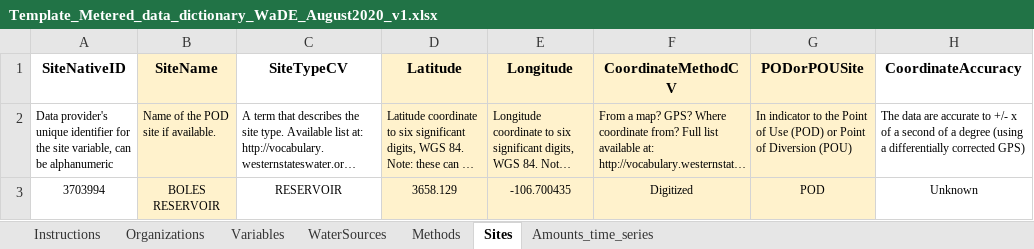
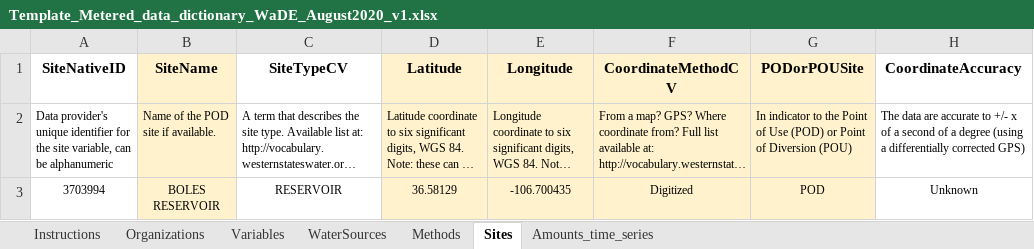
Before and after one commit to WSWCWaterDataExchange/MappingStatesDataToWaDE2.0, an Excel workbook: DataDict/Site/Template_Metered_data_dictionary_WaDE_August2020_v1.xlsx, sheet Sites, drawn as a sheet; only a part is shown; long unchanged cells end in …; values as stored, in another font and other column widths than the file's, no borders; the diff names each change by its address in the sheet, - before the commit and + after, or states it on an @@ line.

```diff
--- a/DataDict/Site/Template_Metered_data_dictionary_WaDE_August2020_v1.xlsx (sheet Sites)
+++ b/DataDict/Site/Template_Metered_data_dictionary_WaDE_August2020_v1.xlsx (sheet Sites)
-D3 (Latitude): 3658.129
+D3 (Latitude): 36.58129
```
Also changed, not shown: DataDict/Aggregate/Template_basin_aggregate_data_dictionary_WaDE_August2020_v1.xlsx, DataDict/Allocation/Template_Allocation_data_dictionary_WaDE_August2020_v1.xlsx.
